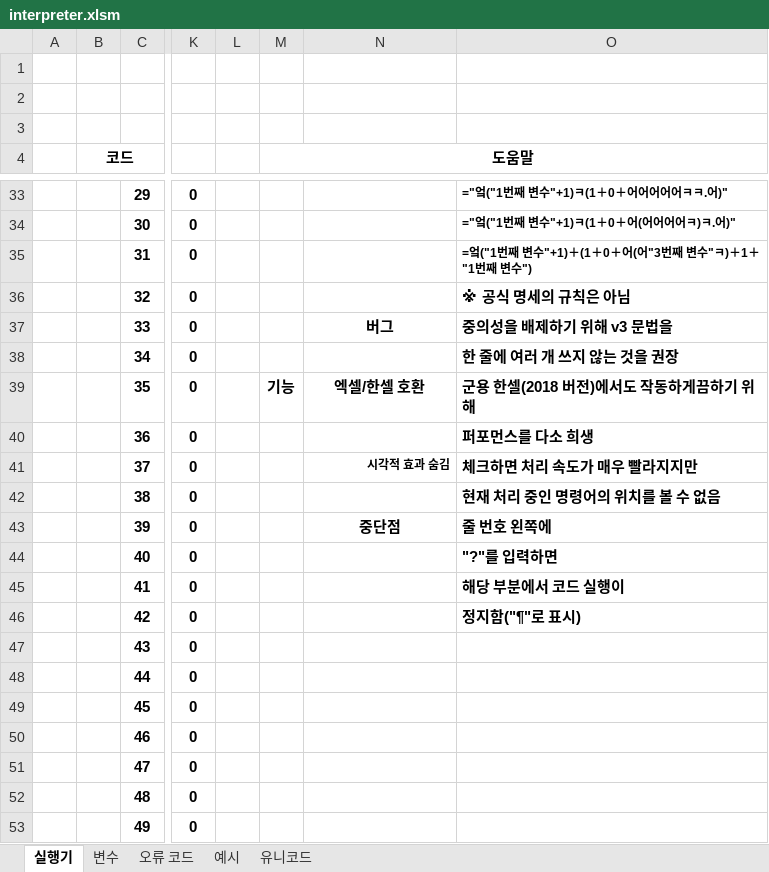
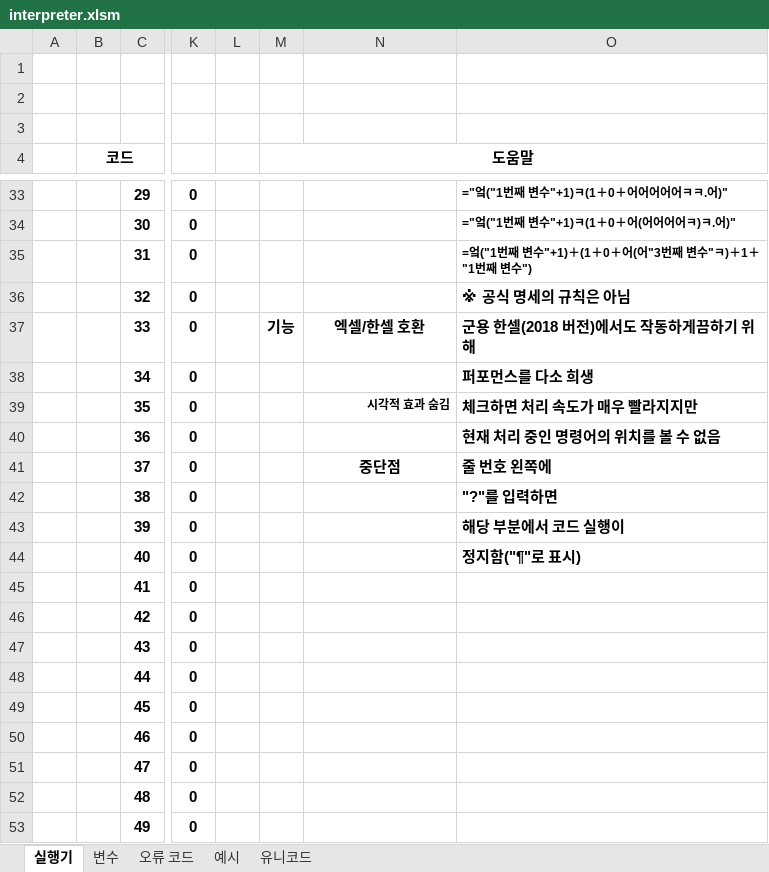
Before and after one commit to rycont/umjunsik-lang, an Excel workbook: umjunsik-lang-vba/interpreter.xlsm, sheet 실행기, drawn as a sheet; only a part is shown, gaps mark what is left out; values as stored, in another font and other column widths than the file's, no borders; charts and pictures not drawn; the diff names each change by its address in the sheet, - before the commit and + after, or states it on an @@ line.

Commit message:
Update contents of help for vba-um

```diff
--- a/umjunsik-lang-vba/interpreter.xlsm (sheet 실행기)
+++ b/umjunsik-lang-vba/interpreter.xlsm (sheet 실행기)
-M37 (도움말): (empty)
+M37 (도움말): 기능
-N37: 버그
+N37: 엑셀/한셀 호환
-O37: 중의성을 배제하기 위해 v3 문법을
+O37: 군용 한셀(2018 버전)에서도 작동하게끔하기 위해
-O38: 한 줄에 여러 개 쓰지 않는 것을 권장
+O38: 퍼포먼스를 다소 희생
-M39 (도움말): 기능
+M39 (도움말): (empty)
-N39: 엑셀/한셀 호환
+N39: 시각적 효과 숨김
@@ N39 text size: smaller, alignment: center → right @@
-O39: 군용 한셀(2018 버전)에서도 작동하게끔하기 위해
+O39: 체크하면 처리 속도가 매우 빨라지지만
-O40: 퍼포먼스를 다소 희생
+O40: 현재 처리 중인 명령어의 위치를 볼 수 없음
-N41: 시각적 효과 숨김
+N41: 중단점
@@ N41 text size: larger, alignment: right → center @@
-O41: 체크하면 처리 속도가 매우 빨라지지만
+O41: 줄 번호 왼쪽에
-O42: 현재 처리 중인 명령어의 위치를 볼 수 없음
+O42: "?"를 입력하면
-N43: 중단점
+N43: (empty)
-O43: 줄 번호 왼쪽에
+O43: 해당 부분에서 코드 실행이
-O44: "?"를 입력하면
+O44: 정지함("¶"로 표시)
-O45: 해당 부분에서 코드 실행이
+O45: (empty)
-O46: 정지함("¶"로 표시)
+O46: (empty)
```
Also changed, not shown: charts or pictures.
